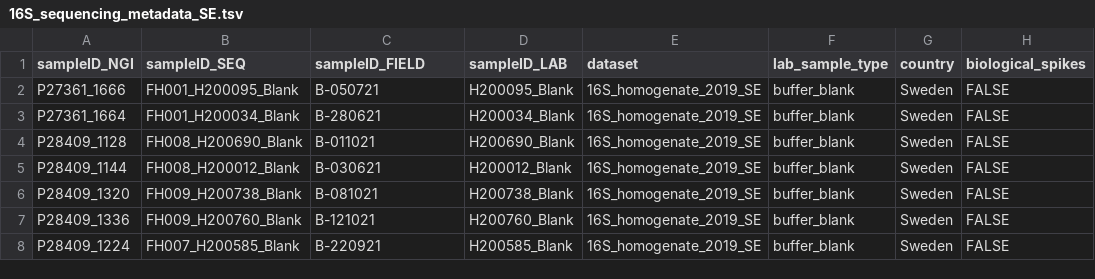
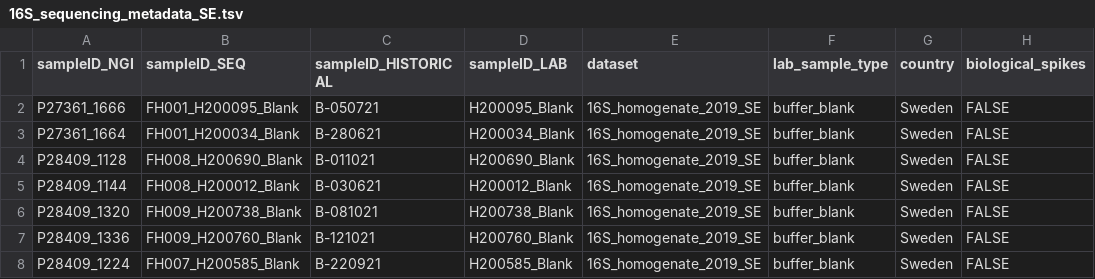
Before and after one commit to insect-biome-atlas/paper-data, a TSV file: data/Sweden/16S_sequencing_metadata_SE.tsv, drawn as a sheet; only a part is shown; the diff names each change by its address in the sheet, - before the commit and + after, or states it on an @@ line.

Commit message:
Update 16S_sequencing_metadata_SE.tsv
replaced sampleID_SEQ with sampleID_HISTORICAL

```diff
--- a/data/Sweden/16S_sequencing_metadata_SE.tsv
+++ b/data/Sweden/16S_sequencing_metadata_SE.tsv
-C1: sampleID_FIELD
+C1: sampleID_HISTORICAL
```
